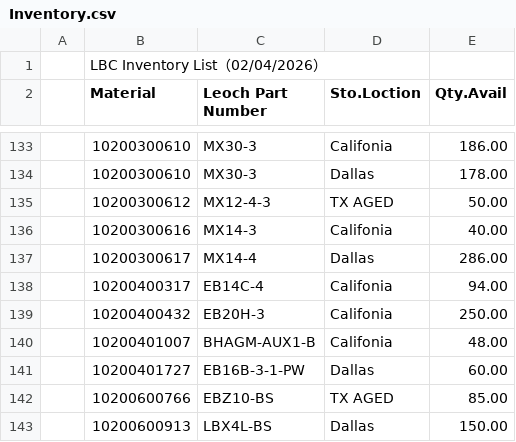
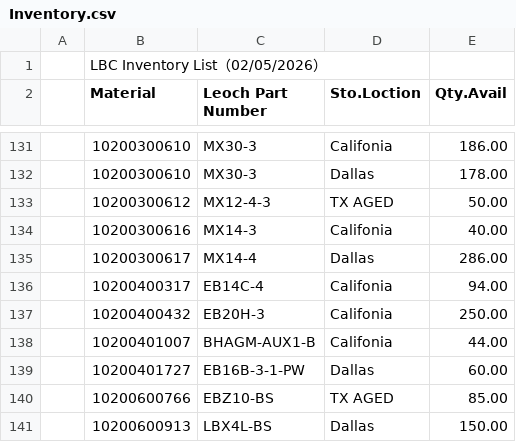
Before and after one commit to Leoch-Battery/Leoch-Inventory, a CSV file: Inventory.csv, drawn as a sheet; only a part is shown, gaps mark what is left out; the diff covers the shown part only.

```diff
--- a/Inventory.csv
+++ b/Inventory.csv
@@ -1,2 +1,2 @@
-,LBC Inventory List（02/04/2026）,,,,,,,
+,LBC Inventory List（02/05/2026）,,,,,,,
 ,Material,Leoch Part Number,Sto.Loction,Qty.Avail,,,,
@@ -139,3 +137,3 @@
 ,10200400432,EB20H-3,Califonia,250.00,,,,
-,10200401007,BHAGM-AUX1-B,Califonia,48.00,,,,
+,10200401007,BHAGM-AUX1-B,Califonia,44.00,,,,
 ,10200401727,EB16B-3-1-PW,Dallas,60.00,,,,
```
Also changed, not shown: 2 removed rows and 5 edited cells elsewhere in this file.
